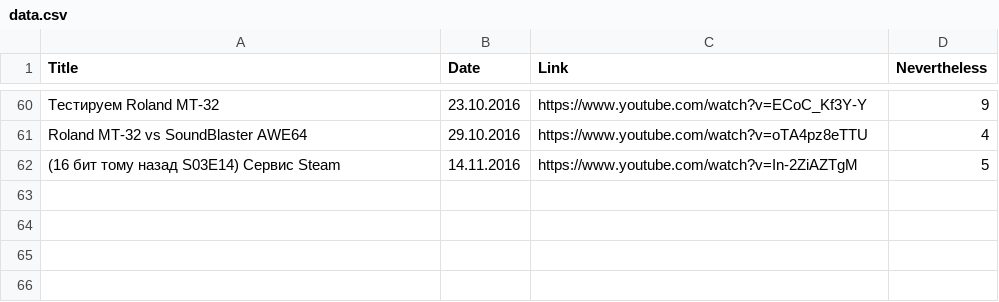
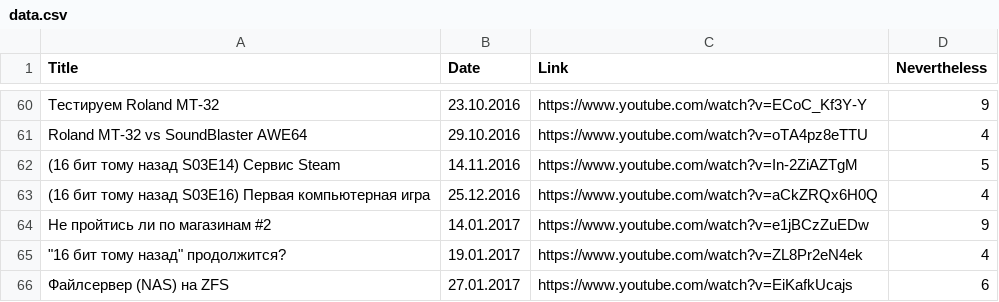
Before and after one commit to elquatro/bocha-nevertheless, a CSV file: data.csv, drawn as a sheet; only a part is shown, gaps mark what is left out.

Commit message:
Deploy elquatro/bocha-nevertheless to github.com/elquatro/bocha-nevertheless.git:master

```diff
--- a/data.csv
+++ b/data.csv
@@ -62 +62,5 @@ Title,Date,Link,Nevertheless
 "(16 бит тому назад S03E14) Сервис Steam",14.11.2016,https://www.youtube.com/watch?v=In-2ZiAZTgM,5
+"(16 бит тому назад S03E16) Первая компьютерная игра",25.12.2016,https://www.youtube.com/watch?v=aCkZRQx6H0Q,4
+"Не пройтись ли по магазинам #2",14.01.2017,https://www.youtube.com/watch?v=e1jBCzZuEDw,9
+"""16 бит тому назад"" продолжится?",19.01.2017,https://www.youtube.com/watch?v=ZL8Pr2eN4ek,4
+"Файлсервер (NAS) на ZFS",27.01.2017,https://www.youtube.com/watch?v=EiKafkUcajs,6
```
Also changed, not shown: 1 other file.
